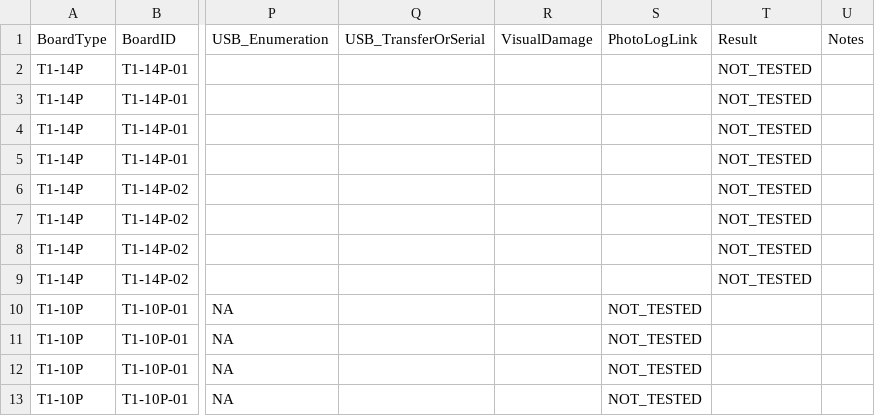
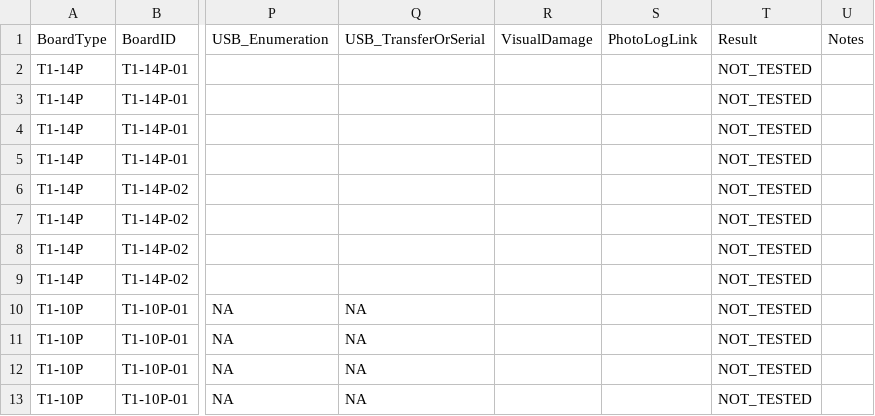
Before and after one commit to T-labDevelopment/USB-C_PCB_EdgeConnecter, a CSV file: testboard/TEST_RECORD_TEMPLATE.csv, drawn as a sheet; only a part is shown, gaps mark what is left out; the diff names each change by its address in the sheet, - before the commit and + after, or states it on an @@ line.

Commit message:
fix(testboard): align record columns and mark non-applicable USB checks

```diff
--- a/testboard/TEST_RECORD_TEMPLATE.csv
+++ b/testboard/TEST_RECORD_TEMPLATE.csv
-Q10:Q13: (empty)
+Q10:Q13: NA
-S10:S13: NOT_TESTED
+S10:S13: (empty)
-T10:T13: (empty)
+T10:T13: NOT_TESTED
```
